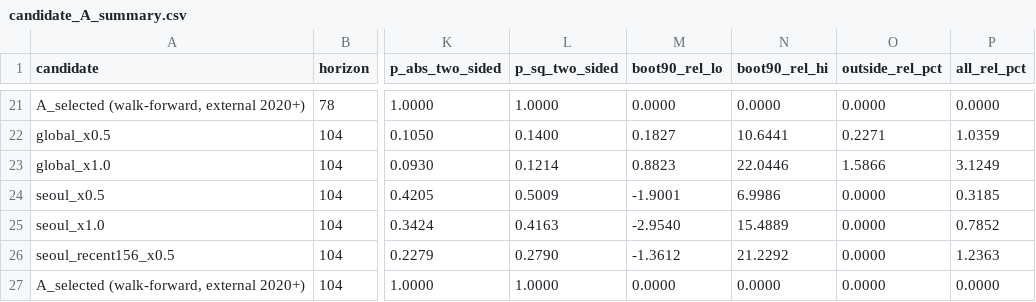
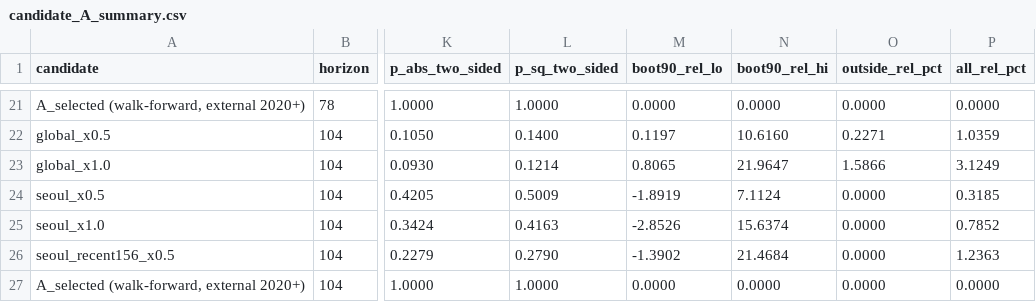
Before and after one commit to dupletime-wq/kb_real_estate, a CSV file: experiments/frozen_20260824/candidate_A_summary.csv, drawn as a sheet; only a part is shown, gaps mark what is left out; the diff covers the shown part only; the diff names each change by its address in the sheet, - before the commit and + after, or states it on an @@ line.

```diff
--- a/experiments/frozen_20260824/candidate_A_summary.csv
+++ b/experiments/frozen_20260824/candidate_A_summary.csv
-M22 (boot90_rel_lo): 0.1827
+M22 (boot90_rel_lo): 0.1197
-N22 (boot90_rel_hi): 10.6441
+N22 (boot90_rel_hi): 10.6160
-M23 (boot90_rel_lo): 0.8823
+M23 (boot90_rel_lo): 0.8065
-N23 (boot90_rel_hi): 22.0446
+N23 (boot90_rel_hi): 21.9647
-M24 (boot90_rel_lo): -1.9001
+M24 (boot90_rel_lo): -1.8919
-N24 (boot90_rel_hi): 6.9986
+N24 (boot90_rel_hi): 7.1124
-M25 (boot90_rel_lo): -2.9540
+M25 (boot90_rel_lo): -2.8526
-N25 (boot90_rel_hi): 15.4889
+N25 (boot90_rel_hi): 15.6374
-M26 (boot90_rel_lo): -1.3612
+M26 (boot90_rel_lo): -1.3902
-N26 (boot90_rel_hi): 21.2292
+N26 (boot90_rel_hi): 21.4684
```
Also changed, not shown: 32 edited cells elsewhere in this file, experiments/frozen_20260824/reference_comparisons.csv, 9 other files.
